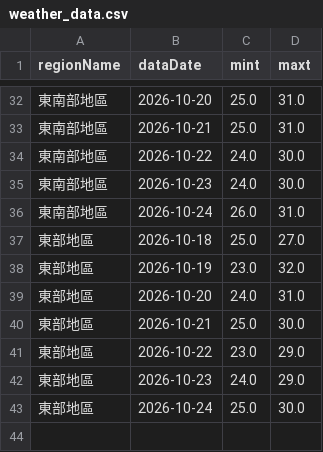
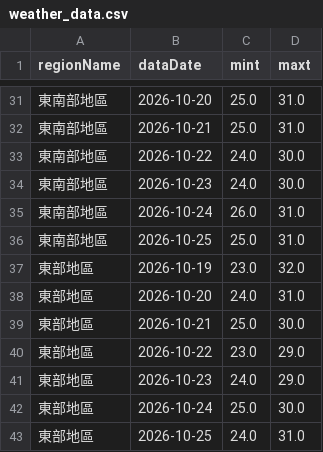
Before and after one commit to A0966411725-png/HW1-CWA-Weather, a CSV file: weather_data.csv, drawn as a sheet; only a part is shown, gaps mark what is left out; the diff covers the shown part only.

```diff
--- a/weather_data.csv
+++ b/weather_data.csv
@@ -36,3 +35,3 @@
 東南部地區,2026-10-24,26.0,31.0
-東部地區,2026-10-18,25.0,27.0
+東南部地區,2026-10-25,25.0,31.0
 東部地區,2026-10-19,23.0,32.0
@@ -43 +42,2 @@
 東部地區,2026-10-24,25.0,30.0
+東部地區,2026-10-25,24.0,31.0
```
Also changed, not shown: 4 added rows and 5 removed rows elsewhere in this file, 1 other file.
